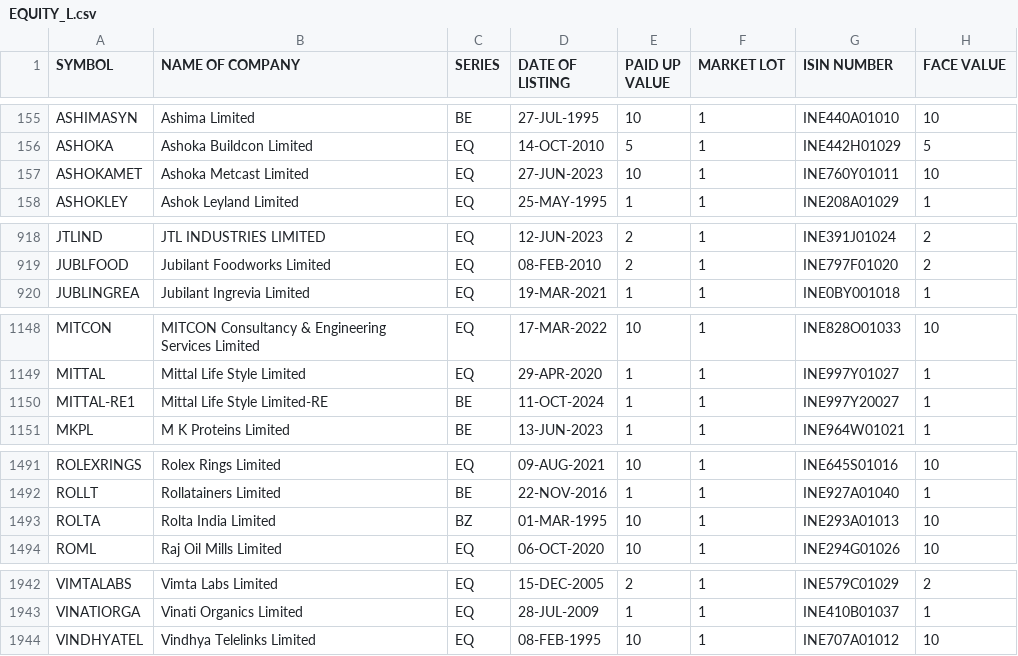
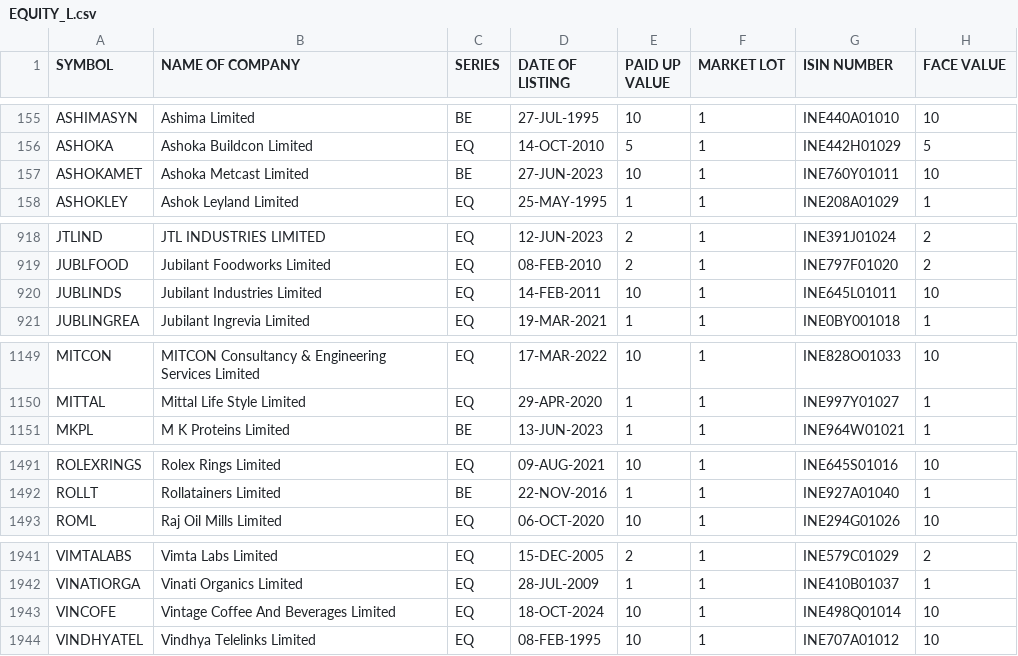
Before and after one commit to desmond-at-work/pkscreener, a CSV file: results/Indices/EQUITY_L.csv, drawn as a sheet; only a part is shown, gaps mark what is left out; the diff covers the shown part only.

```diff
--- a/results/Indices/EQUITY_L.csv
+++ b/results/Indices/EQUITY_L.csv
@@ -156,3 +156,3 @@ ASHIMASYN,Ashima Limited,BE,27-JUL-1995,10,1,INE440A01010,10
 ASHOKA,Ashoka Buildcon Limited,EQ,14-OCT-2010,5,1,INE442H01029,5
-ASHOKAMET,Ashoka Metcast Limited,EQ,27-JUN-2023,10,1,INE760Y01011,10
+ASHOKAMET,Ashoka Metcast Limited,BE,27-JUN-2023,10,1,INE760Y01011,10
 ASHOKLEY,Ashok Leyland Limited,EQ,25-MAY-1995,1,1,INE208A01029,1
@@ -919,2 +919,3 @@ JTLIND,JTL INDUSTRIES LIMITED,EQ,12-JUN-2023,2,1,INE391J01024,2
 JUBLFOOD,Jubilant Foodworks Limited,EQ,08-FEB-2010,2,1,INE797F01020,2
+JUBLINDS,Jubilant Industries Limited,EQ,14-FEB-2011,10,1,INE645L01011,10
 JUBLINGREA,Jubilant Ingrevia Limited,EQ,19-MAR-2021,1,1,INE0BY001018,1
@@ -1149,3 +1150,2 @@ MITCON,MITCON Consultancy & Engineering Services Limited,EQ,17-MAR-2022,10,1,INE
 MITTAL,Mittal Life Style Limited,EQ,29-APR-2020,1,1,INE997Y01027,1
-MITTAL-RE1,Mittal Life Style Limited-RE,BE,11-OCT-2024,1,1,INE997Y20027,1
 MKPL,M K Proteins Limited,BE,13-JUN-2023,1,1,INE964W01021,1
@@ -1492,3 +1492,2 @@ ROLEXRINGS,Rolex Rings Limited,EQ,09-AUG-2021,10,1,INE645S01016,10
 ROLLT,Rollatainers Limited,BE,22-NOV-2016,1,1,INE927A01040,1
-ROLTA,Rolta India Limited,BZ,01-MAR-1995,10,1,INE293A01013,10
 ROML,Raj Oil Mills Limited,EQ,06-OCT-2020,10,1,INE294G01026,10
@@ -1943,2 +1942,3 @@ VIMTALABS,Vimta Labs Limited,EQ,15-DEC-2005,2,1,INE579C01029,2
 VINATIORGA,Vinati Organics Limited,EQ,28-JUL-2009,1,1,INE410B01037,1
+VINCOFE,Vintage Coffee And Beverages Limited,EQ,18-OCT-2024,10,1,INE498Q01014,10
 VINDHYATEL,Vindhya Telelinks Limited,EQ,08-FEB-1995,10,1,INE707A01012,10
```
Also changed, not shown: 5 edited cells elsewhere in this file, results/Indices/NSE_FO_SosScheme.csv, 18 other files.
